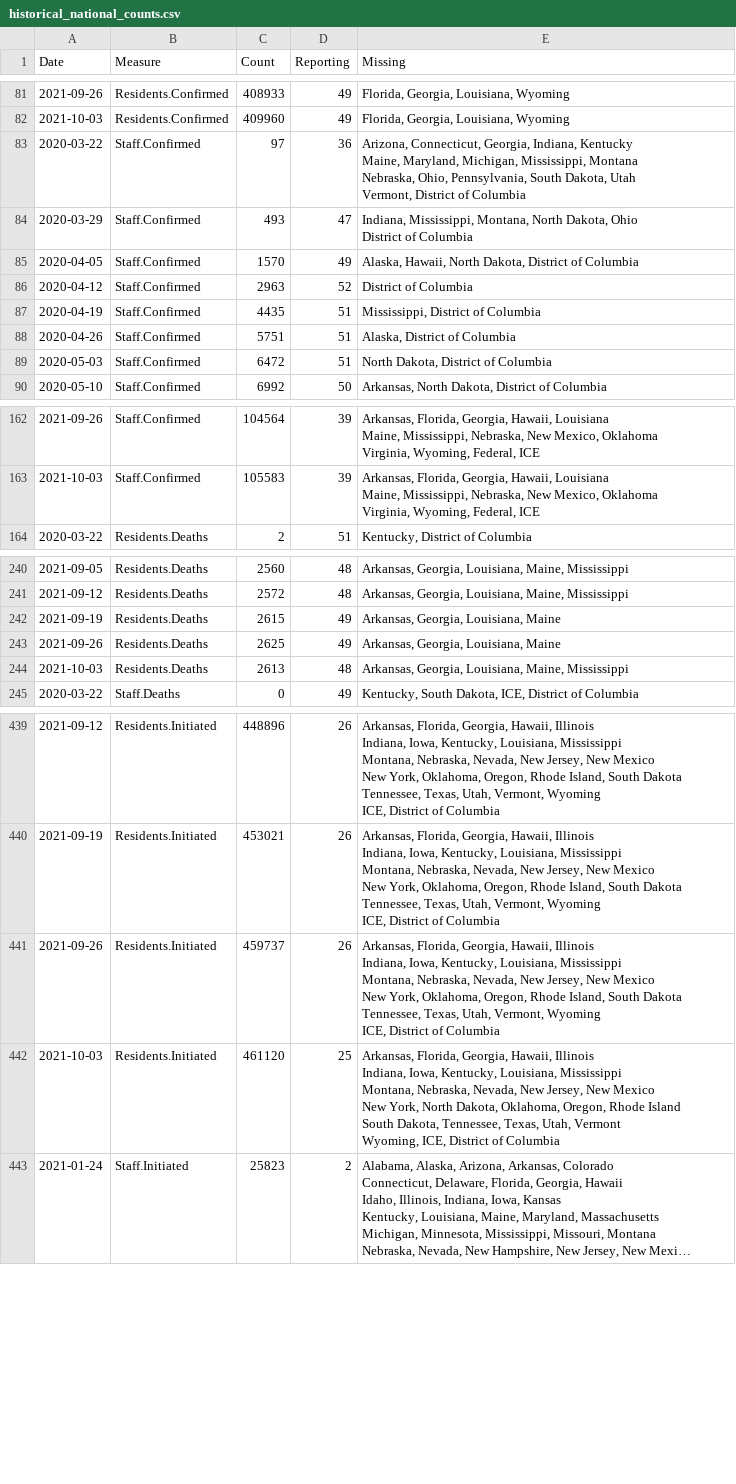
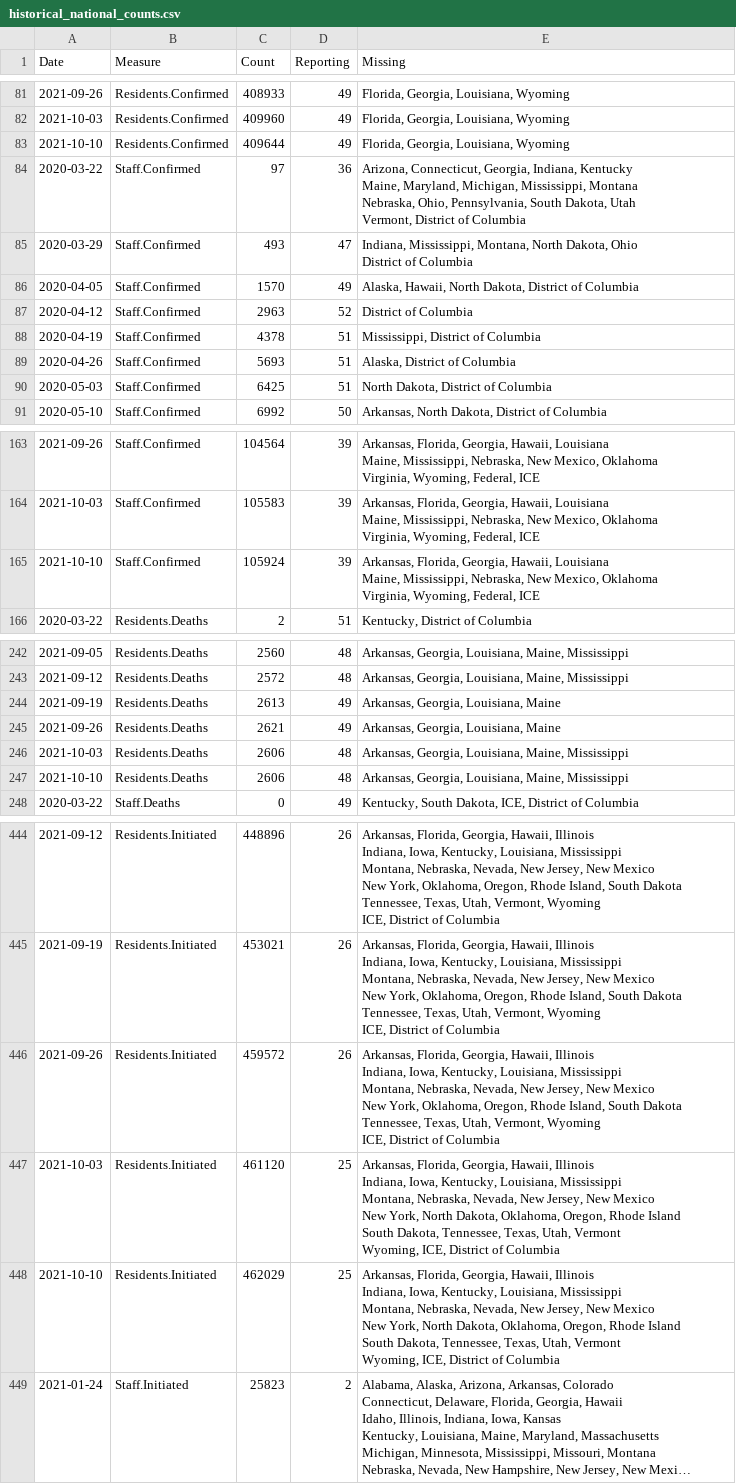
Before and after one commit to uclalawcovid19behindbars/data, a CSV file: historical-data/historical_national_counts.csv, drawn as a sheet; only a part is shown, gaps mark what is left out; long unchanged cells end in …; addresses are those after the commit; ↵ is a line break in a cell; the diff covers the shown part only; the diff names each change by its address in the sheet, - before the commit and + after, or states it on an @@ line.

```diff
--- a/historical-data/historical_national_counts.csv
+++ b/historical-data/historical_national_counts.csv
+row 83: 2021-10-10 | Residents.Confirmed | 409644 | 49 | Florida, Georgia, Louisiana, Wyoming
-C88 (Count): 4435
+C88 (Count): 4378
-C89 (Count): 5751
+C89 (Count): 5693
-C90 (Count): 6472
+C90 (Count): 6425
+row 165: 2021-10-10 | Staff.Confirmed | 105924 | 39 | Arkansas, Florida, Georgia, Hawaii, Louisiana ↵ Maine, Mississippi, Nebraska, New Mexico, Oklahoma ↵ Virginia, Wyoming, Federal, ICE
-C244 (Count): 2615
+C244 (Count): 2613
-C245 (Count): 2625
+C245 (Count): 2621
-C246 (Count): 2613
+C246 (Count): 2606
+row 247: 2021-10-10 | Residents.Deaths | 2606 | 48 | Arkansas, Georgia, Louisiana, Maine, Mississippi
-C446 (Count): 459737
+C446 (Count): 459572
+row 448: 2021-10-10 | Residents.Initiated | 462029 | 25 | Arkansas, Florida, Georgia, Hawaii, Illinois ↵ Indiana, Iowa, Kentucky, Louisiana, Mississippi ↵ Montana, Nebraska, Nevada, New Jersey, New Mexico ↵ New York, North Dakota, Oklahoma, Oregon, Rhode Island ↵ South Dakota, Tennessee, Texas, Utah, Vermont ↵ Wyoming, ICE, District of Columbia
```
Also changed, not shown: 3 added rows and 6 edited cells elsewhere in this file, historical-data/historical_state_counts.csv, latest-data/latest_facility_counts.csv, 4 other files.
